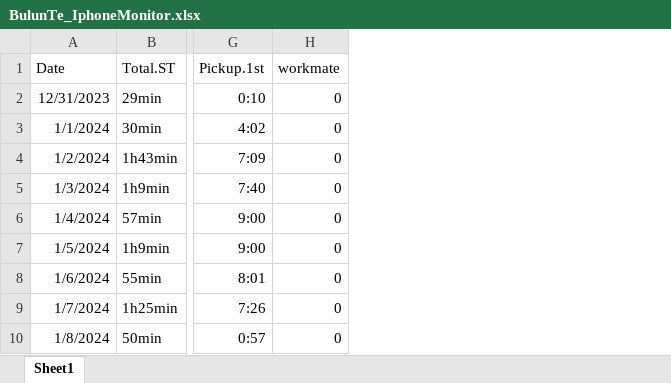
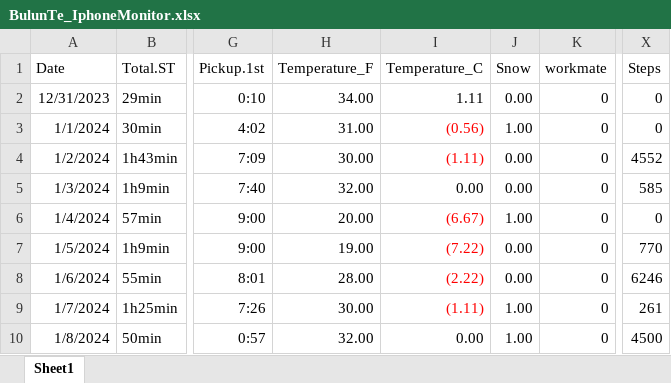
Before and after one commit to petercrimson2023/Biostat620_G08, an Excel workbook: BulunTe_IphoneMonitor.xlsx, sheet Sheet1, drawn as a sheet; only a part is shown, gaps mark what is left out; values as stored, in another font and other column widths than the file's, no borders; the diff names each change by its address in the sheet, - before the commit and + after, or states it on an @@ line.

Commit message:
adding temperature and steps, upgrading data

```diff
--- a/BulunTe_IphoneMonitor.xlsx (sheet Sheet1)
+++ b/BulunTe_IphoneMonitor.xlsx (sheet Sheet1)
+column H (Temperature_F), rows 2-10: 34.00 | 31.00 | 30.00 | 32.00 | 20.00 | 19.00 | 28.00 | 30.00 | 32.00
+column I (Temperature_C), rows 2-10: 1.11 | (0.56) | (1.11) | 0.00 | (6.67) | (7.22) | (2.22) | (1.11) | 0.00
+column J (Snow), rows 2-10: 0.00 | 1.00 | 0.00 | 0.00 | 1.00 | 0.00 | 0.00 | 1.00 | 1.00
+column X (Steps), rows 2-10: 0 | 0 | 4552 | 585 | 0 | 770 | 6246 | 261 | 4500
```
Also changed, not shown: xinweiw_baseline_data.xlsx, 4 other files.
